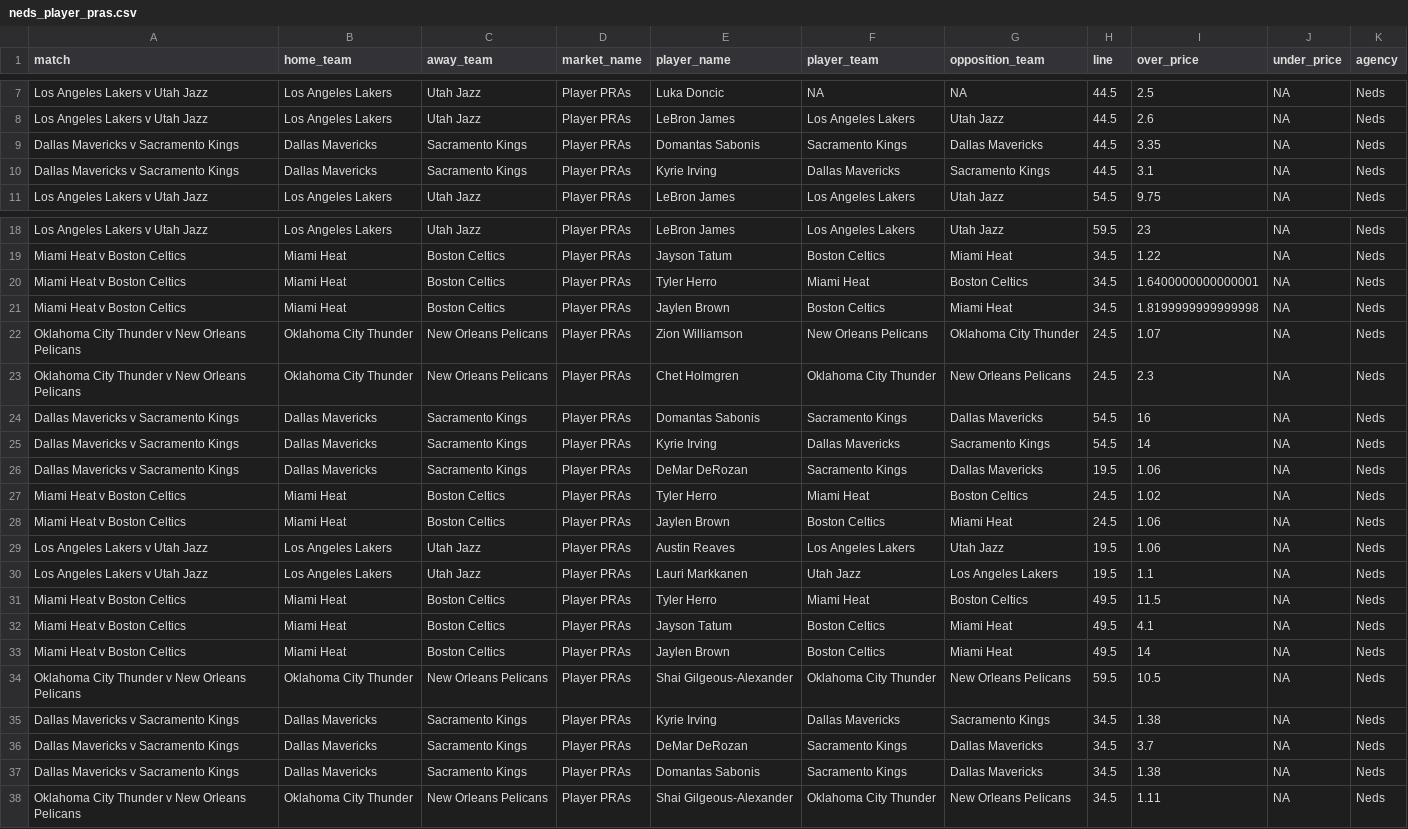
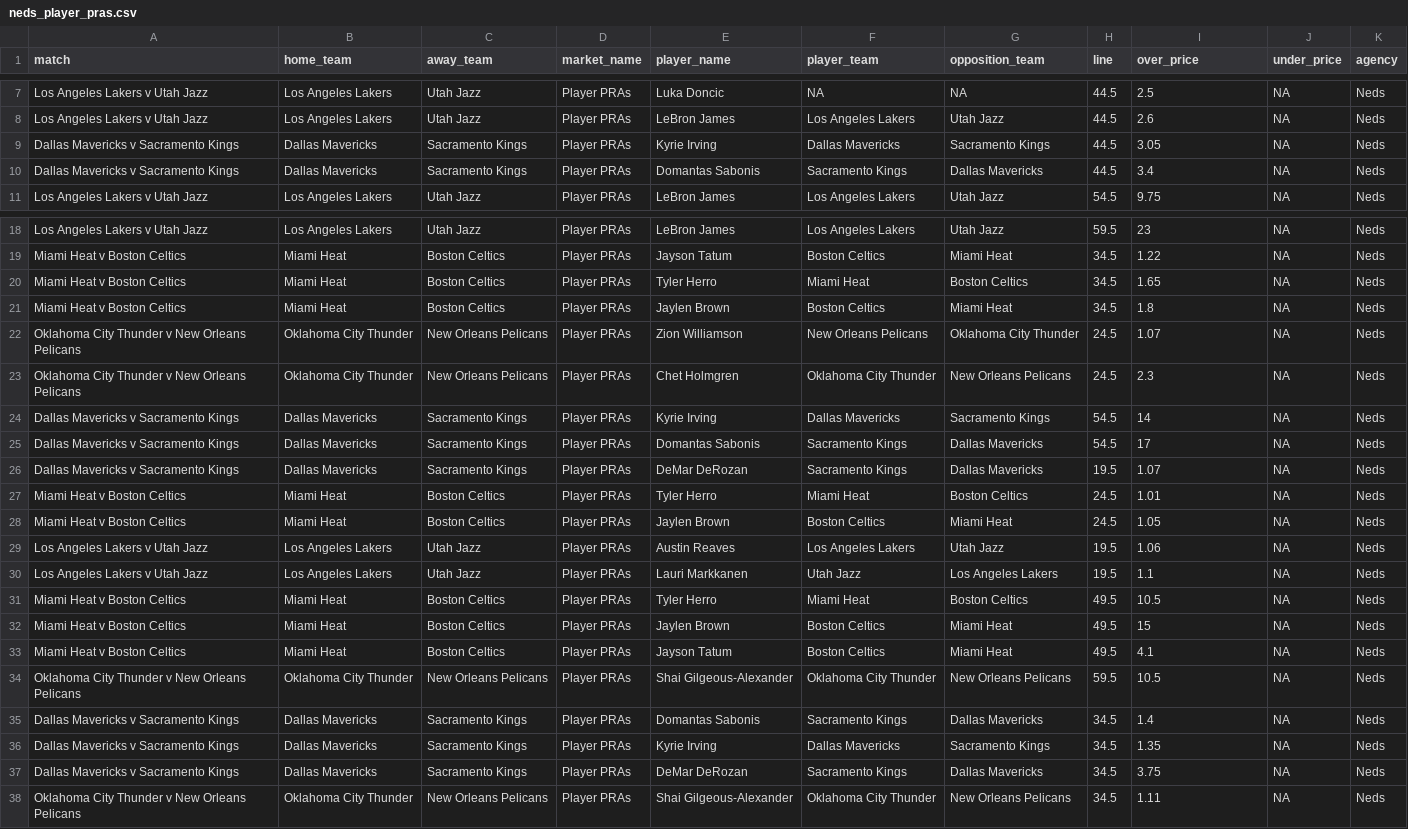
Before and after one commit to jamesbrown1417/NBA, a CSV file: Data/scraped_odds/neds_player_pras.csv, drawn as a sheet; only a part is shown, gaps mark what is left out; the diff covers the shown part only.

```diff
--- a/Data/scraped_odds/neds_player_pras.csv
+++ b/Data/scraped_odds/neds_player_pras.csv
@@ -8,4 +8,4 @@ Los Angeles Lakers v Utah Jazz,Los Angeles Lakers,Utah Jazz,Player PRAs,Luka Don
 Los Angeles Lakers v Utah Jazz,Los Angeles Lakers,Utah Jazz,Player PRAs,LeBron James,Los Angeles Lakers,Utah Jazz,44.5,2.6,NA,Neds
-Dallas Mavericks v Sacramento Kings,Dallas Mavericks,Sacramento Kings,Player PRAs,Domantas Sabonis,Sacramento Kings,Dallas Mavericks,44.5,3.35,NA,Neds
-Dallas Mavericks v Sacramento Kings,Dallas Mavericks,Sacramento Kings,Player PRAs,Kyrie Irving,Dallas Mavericks,Sacramento Kings,44.5,3.1,NA,Neds
+Dallas Mavericks v Sacramento Kings,Dallas Mavericks,Sacramento Kings,Player PRAs,Kyrie Irving,Dallas Mavericks,Sacramento Kings,44.5,3.05,NA,Neds
+Dallas Mavericks v Sacramento Kings,Dallas Mavericks,Sacramento Kings,Player PRAs,Domantas Sabonis,Sacramento Kings,Dallas Mavericks,44.5,3.4,NA,Neds
 Los Angeles Lakers v Utah Jazz,Los Angeles Lakers,Utah Jazz,Player PRAs,LeBron James,Los Angeles Lakers,Utah Jazz,54.5,9.75,NA,Neds
@@ -19,20 +19,20 @@ Los Angeles Lakers v Utah Jazz,Los Angeles Lakers,Utah Jazz,Player PRAs,LeBron J
 Miami Heat v Boston Celtics,Miami Heat,Boston Celtics,Player PRAs,Jayson Tatum,Boston Celtics,Miami Heat,34.5,1.22,NA,Neds
-Miami Heat v Boston Celtics,Miami Heat,Boston Celtics,Player PRAs,Tyler Herro,Miami Heat,Boston Celtics,34.5,1.6400000000000001,NA,Neds
-Miami Heat v Boston Celtics,Miami Heat,Boston Celtics,Player PRAs,Jaylen Brown,Boston Celtics,Miami Heat,34.5,1.8199999999999998,NA,Neds
+Miami Heat v Boston Celtics,Miami Heat,Boston Celtics,Player PRAs,Tyler Herro,Miami Heat,Boston Celtics,34.5,1.65,NA,Neds
+Miami Heat v Boston Celtics,Miami Heat,Boston Celtics,Player PRAs,Jaylen Brown,Boston Celtics,Miami Heat,34.5,1.8,NA,Neds
 Oklahoma City Thunder v New Orleans Pelicans,Oklahoma City Thunder,New Orleans Pelicans,Player PRAs,Zion Williamson,New Orleans Pelicans,Oklahoma City Thunder,24.5,1.07,NA,Neds
 Oklahoma City Thunder v New Orleans Pelicans,Oklahoma City Thunder,New Orleans Pelicans,Player PRAs,Chet Holmgren,Oklahoma City Thunder,New Orleans Pelicans,24.5,2.3,NA,Neds
-Dallas Mavericks v Sacramento Kings,Dallas Mavericks,Sacramento Kings,Player PRAs,Domantas Sabonis,Sacramento Kings,Dallas Mavericks,54.5,16,NA,Neds
 Dallas Mavericks v Sacramento Kings,Dallas Mavericks,Sacramento Kings,Player PRAs,Kyrie Irving,Dallas Mavericks,Sacramento Kings,54.5,14,NA,Neds
-Dallas Mavericks v Sacramento Kings,Dallas Mavericks,Sacramento Kings,Player PRAs,DeMar DeRozan,Sacramento Kings,Dallas Mavericks,19.5,1.06,NA,Neds
-Miami Heat v Boston Celtics,Miami Heat,Boston Celtics,Player PRAs,Tyler Herro,Miami Heat,Boston Celtics,24.5,1.02,NA,Neds
-Miami Heat v Boston Celtics,Miami Heat,Boston Celtics,Player PRAs,Jaylen Brown,Boston Celtics,Miami Heat,24.5,1.06,NA,Neds
+Dallas Mavericks v Sacramento Kings,Dallas Mavericks,Sacramento Kings,Player PRAs,Domantas Sabonis,Sacramento Kings,Dallas Mavericks,54.5,17,NA,Neds
+Dallas Mavericks v Sacramento Kings,Dallas Mavericks,Sacramento Kings,Player PRAs,DeMar DeRozan,Sacramento Kings,Dallas Mavericks,19.5,1.07,NA,Neds
+Miami Heat v Boston Celtics,Miami Heat,Boston Celtics,Player PRAs,Tyler Herro,Miami Heat,Boston Celtics,24.5,1.01,NA,Neds
+Miami Heat v Boston Celtics,Miami Heat,Boston Celtics,Player PRAs,Jaylen Brown,Boston Celtics,Miami Heat,24.5,1.05,NA,Neds
 Los Angeles Lakers v Utah Jazz,Los Angeles Lakers,Utah Jazz,Player PRAs,Austin Reaves,Los Angeles Lakers,Utah Jazz,19.5,1.06,NA,Neds
 Los Angeles Lakers v Utah Jazz,Los Angeles Lakers,Utah Jazz,Player PRAs,Lauri Markkanen,Utah Jazz,Los Angeles Lakers,19.5,1.1,NA,Neds
-Miami Heat v Boston Celtics,Miami Heat,Boston Celtics,Player PRAs,Tyler Herro,Miami Heat,Boston Celtics,49.5,11.5,NA,Neds
+Miami Heat v Boston Celtics,Miami Heat,Boston Celtics,Player PRAs,Tyler Herro,Miami Heat,Boston Celtics,49.5,10.5,NA,Neds
+Miami Heat v Boston Celtics,Miami Heat,Boston Celtics,Player PRAs,Jaylen Brown,Boston Celtics,Miami Heat,49.5,15,NA,Neds
 Miami Heat v Boston Celtics,Miami Heat,Boston Celtics,Player PRAs,Jayson Tatum,Boston Celtics,Miami Heat,49.5,4.1,NA,Neds
-Miami Heat v Boston Celtics,Miami Heat,Boston Celtics,Player PRAs,Jaylen Brown,Boston Celtics,Miami Heat,49.5,14,NA,Neds
 Oklahoma City Thunder v New Orleans Pelicans,Oklahoma City Thunder,New Orleans Pelicans,Player PRAs,Shai Gilgeous-Alexander,Oklahoma City Thunder,New Orleans Pelicans,59.5,10.5,NA,Neds
-Dallas Mavericks v Sacramento Kings,Dallas Mavericks,Sacramento Kings,Player PRAs,Kyrie Irving,Dallas Mavericks,Sacramento Kings,34.5,1.38,NA,Neds
-Dallas Mavericks v Sacramento Kings,Dallas Mavericks,Sacramento Kings,Player PRAs,DeMar DeRozan,Sacramento Kings,Dallas Mavericks,34.5,3.7,NA,Neds
-Dallas Mavericks v Sacramento Kings,Dallas Mavericks,Sacramento Kings,Player PRAs,Domantas Sabonis,Sacramento Kings,Dallas Mavericks,34.5,1.38,NA,Neds
+Dallas Mavericks v Sacramento Kings,Dallas Mavericks,Sacramento Kings,Player PRAs,Domantas Sabonis,Sacramento Kings,Dallas Mavericks,34.5,1.4,NA,Neds
+Dallas Mavericks v Sacramento Kings,Dallas Mavericks,Sacramento Kings,Player PRAs,Kyrie Irving,Dallas Mavericks,Sacramento Kings,34.5,1.35,NA,Neds
+Dallas Mavericks v Sacramento Kings,Dallas Mavericks,Sacramento Kings,Player PRAs,DeMar DeRozan,Sacramento Kings,Dallas Mavericks,34.5,3.75,NA,Neds
 Oklahoma City Thunder v New Orleans Pelicans,Oklahoma City Thunder,New Orleans Pelicans,Player PRAs,Shai Gilgeous-Alexander,Oklahoma City Thunder,New Orleans Pelicans,34.5,1.11,NA,Neds
```
Also changed, not shown: 23 edited cells elsewhere in this file, Data/scraped_odds/dabble_h2h.csv, Data/scraped_odds/pointsbet_player_assists.csv, 14 other files.
